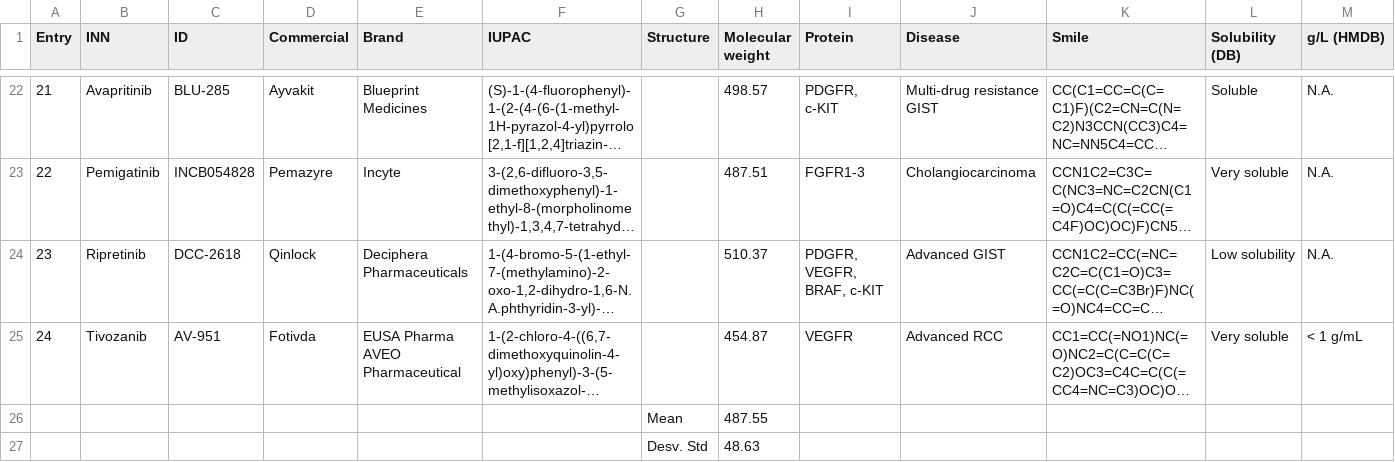
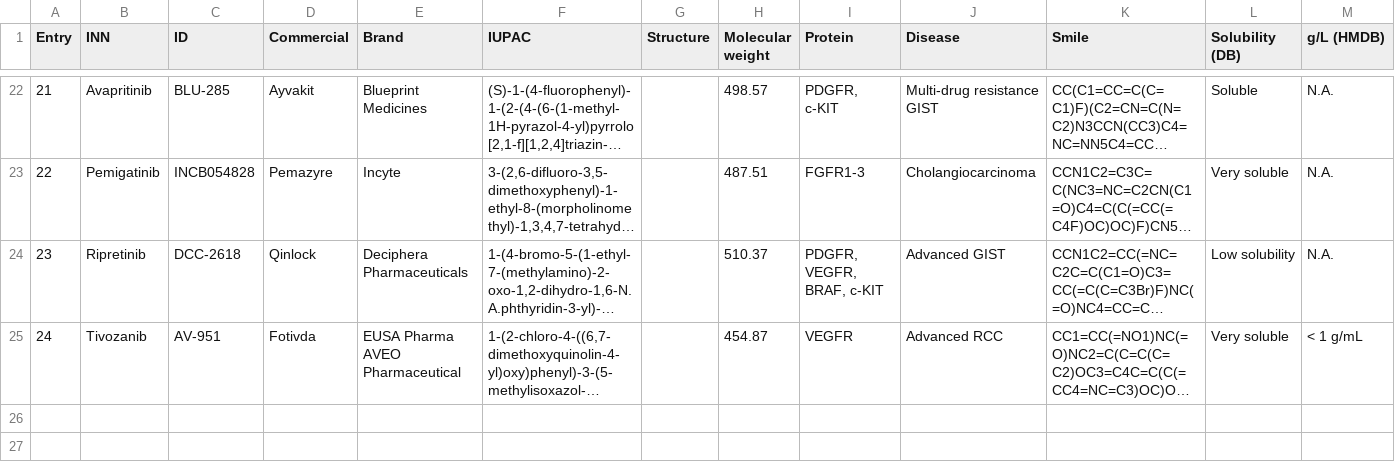
Before and after one commit to datagrok-ai/admetica, a CSV file: comparison/predictors/24 FDA-approved TKIs.csv, drawn as a sheet; only a part is shown, gaps mark what is left out; long unchanged cells end in …; rows hold the shown columns only; the diff names each change by its address in the sheet, - before the commit and + after, or states it on an @@ line.

```diff
--- a/comparison/predictors/24 FDA-approved TKIs.csv
+++ b/comparison/predictors/24 FDA-approved TKIs.csv
-row 26:  |  |  |  |  |  | Mean | 487.55
-row 27:  |  |  |  |  |  | Desv. Std | 48.63
```
Also changed, not shown: 4 other files.
